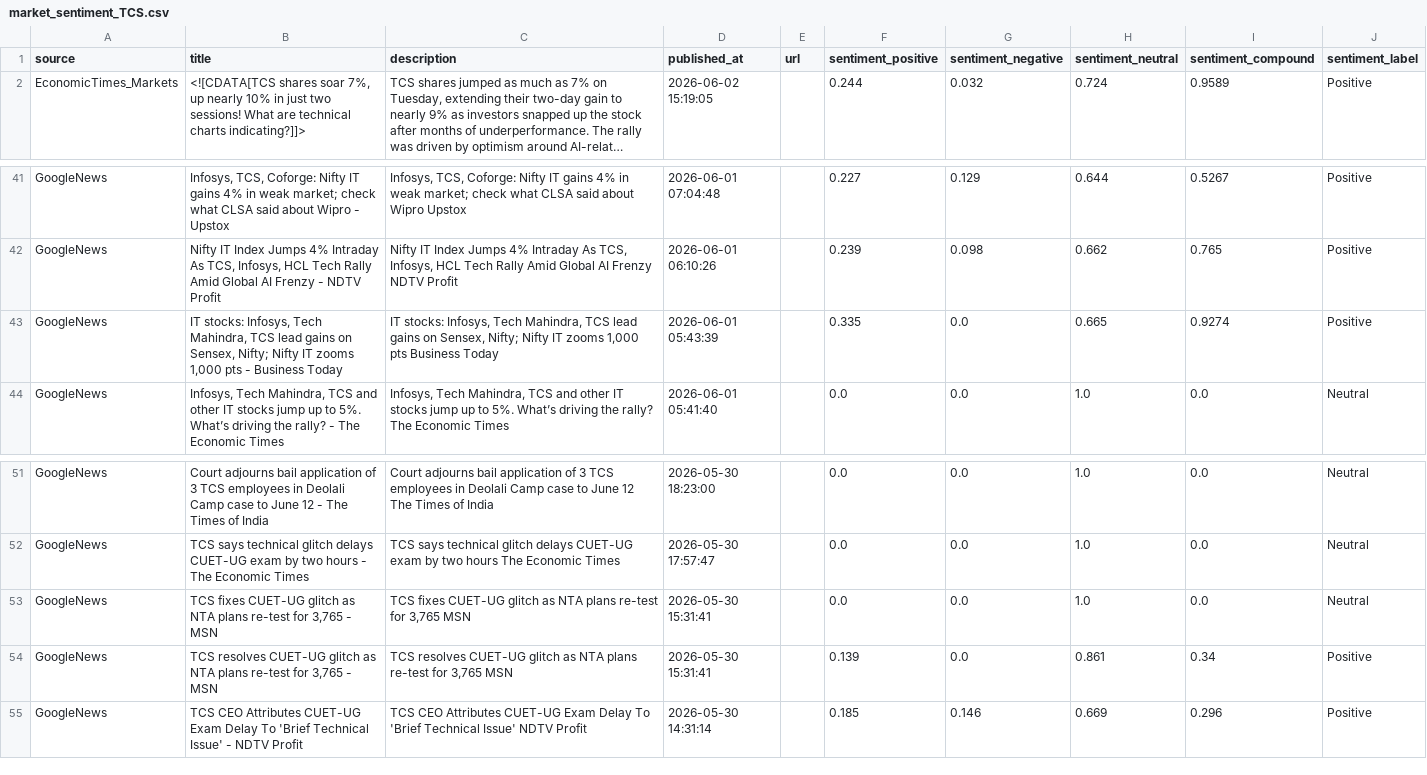
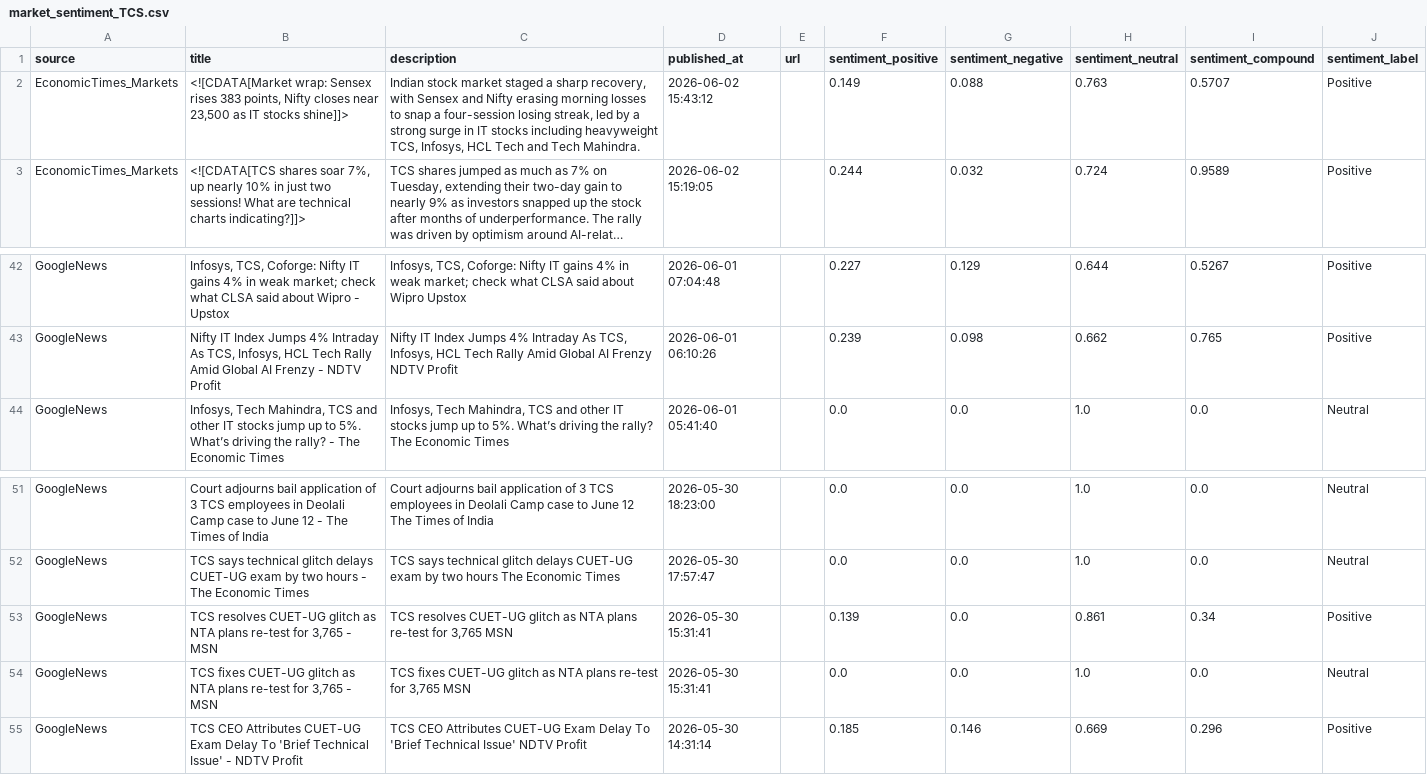
Before and after one commit to vivekimpdoc-commits/stock-market, a CSV file: data/market_sentiment_TCS.csv, drawn as a sheet; only a part is shown, gaps mark what is left out; long unchanged cells end in …; removed rows and columns are numbered as before the commit, all else as after; the diff names each change by its address in the sheet, - before the commit and + after, or states it on an @@ line.

```diff
--- a/data/market_sentiment_TCS.csv
+++ b/data/market_sentiment_TCS.csv
+row 2: EconomicTimes_Markets | <![CDATA[Market wrap: Sensex rises 383 points, Nifty closes near 23,500 as IT stocks shine]]> | Indian stock market staged a sharp recovery, with Sensex and Nifty erasing morning losses to snap a four-session losing streak, led by a strong surge in IT stocks including heavyweight TCS, Infosys, HCL Tech and Tech Mahindra. | 2026-06-02 15:43:12 |  | 0.149 | 0.088 | 0.763 | 0.5707 | Positive
-row 43: GoogleNews | IT stocks: Infosys, Tech Mahindra, TCS lead gains on Sensex, Nifty; Nifty IT zooms 1,000 pts - Business Today | IT stocks: Infosys, Tech Mahindra, TCS lead gains on Sensex, Nifty; Nifty IT zooms 1,000 pts Business Today | 2026-06-01 05:43:39 |  | 0.335 | 0.0 | 0.665 | 0.9274 | Positive
@@ row 54 moved to row 53: GoogleNews @@
```
Also changed, not shown: 2 other files.
